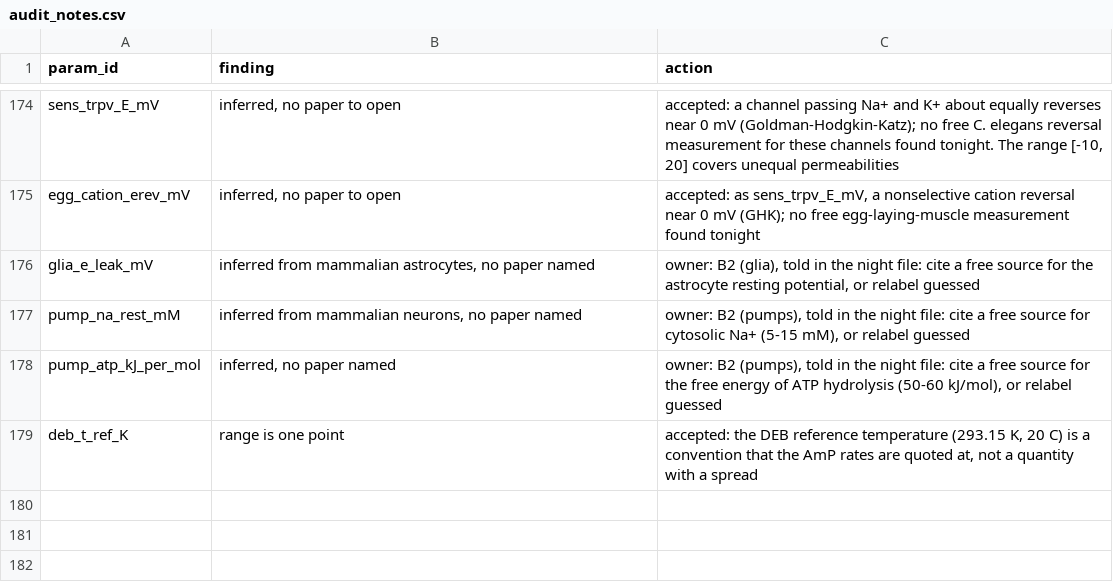
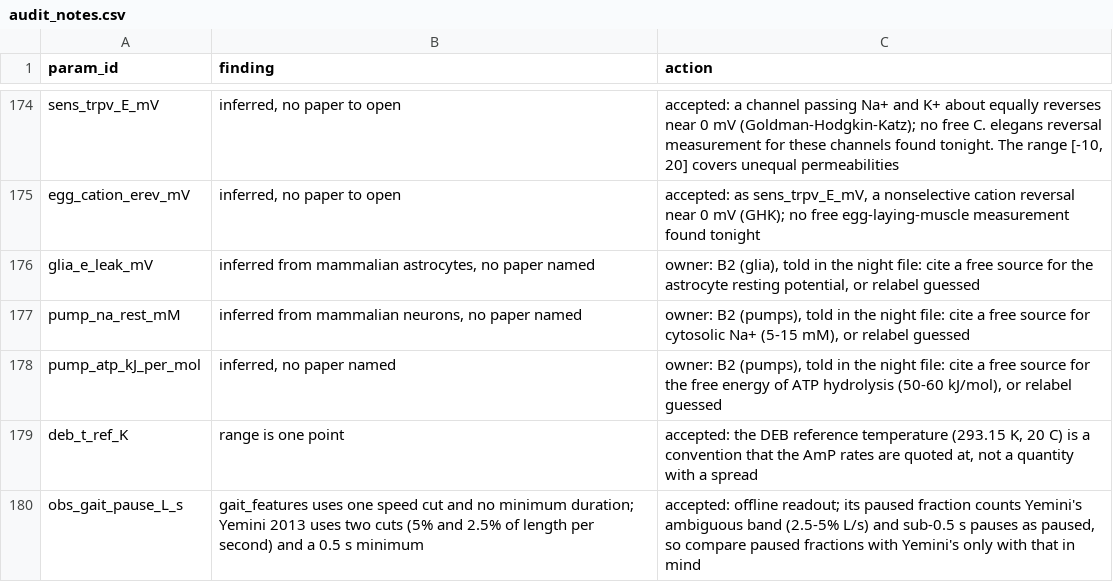
Before and after one commit to bengreff/fly-emulation, a CSV file: data/worm/catalog/audit_notes.csv, drawn as a sheet; only a part is shown, gaps mark what is left out; the diff names each change by its address in the sheet, - before the commit and + after, or states it on an @@ line.

```diff
--- a/data/worm/catalog/audit_notes.csv
+++ b/data/worm/catalog/audit_notes.csv
+row 180: obs_gait_pause_L_s | gait_features uses one speed cut and no minimum duration; Yemini 2013 uses two cuts (5% and 2.5% of length per second) and a 0.5 s minimum | accepted: offline readout; its paused fraction counts Yemini's ambiguous band (2.5-5% L/s) and sub-0.5 s pauses as paused, so compare paused fractions with Yemini's only with that in mind
```
Also changed, not shown: data/worm/catalog/fills.csv, data/worm/catalog/link_check.csv, 5 other files.
